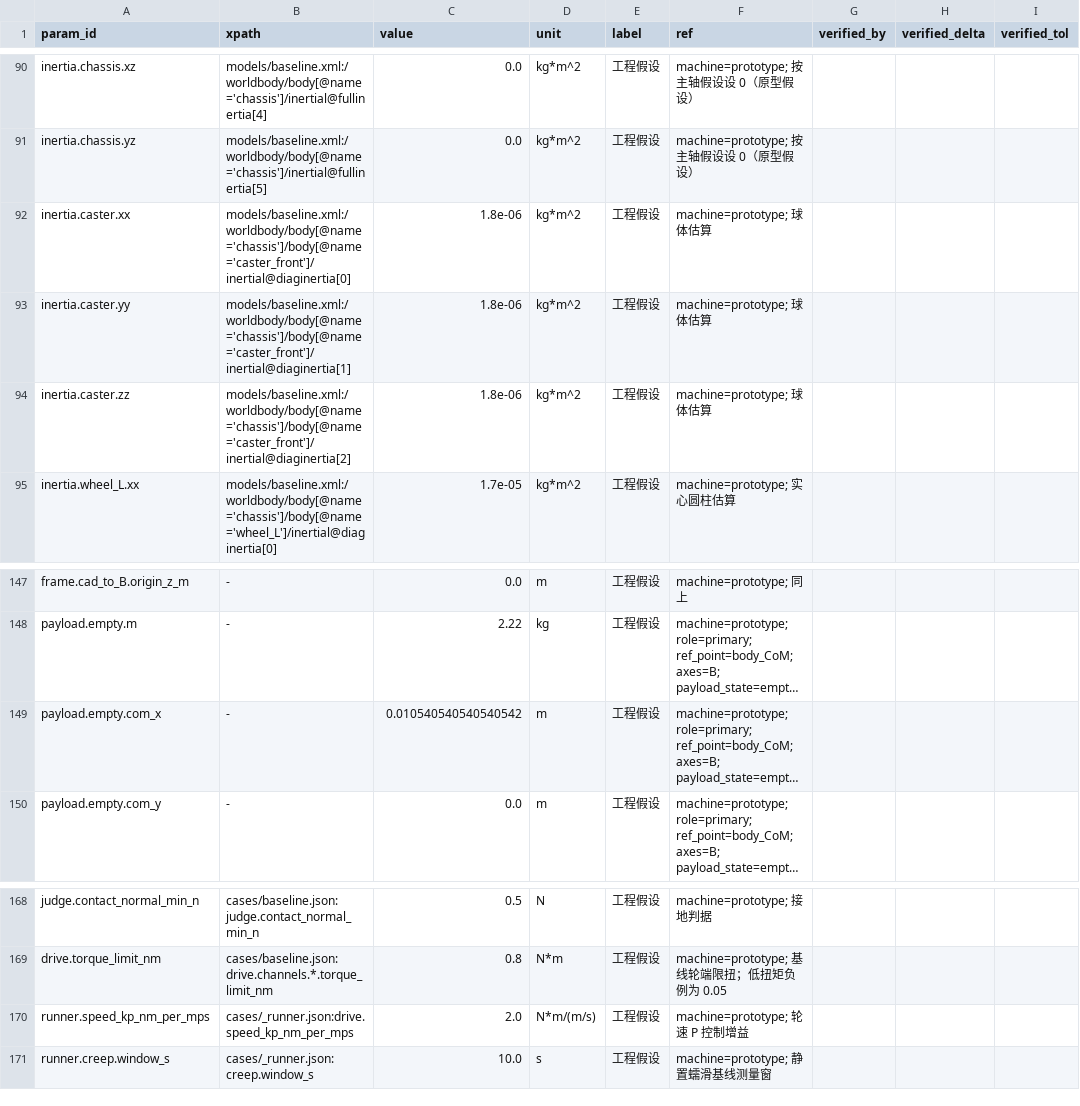
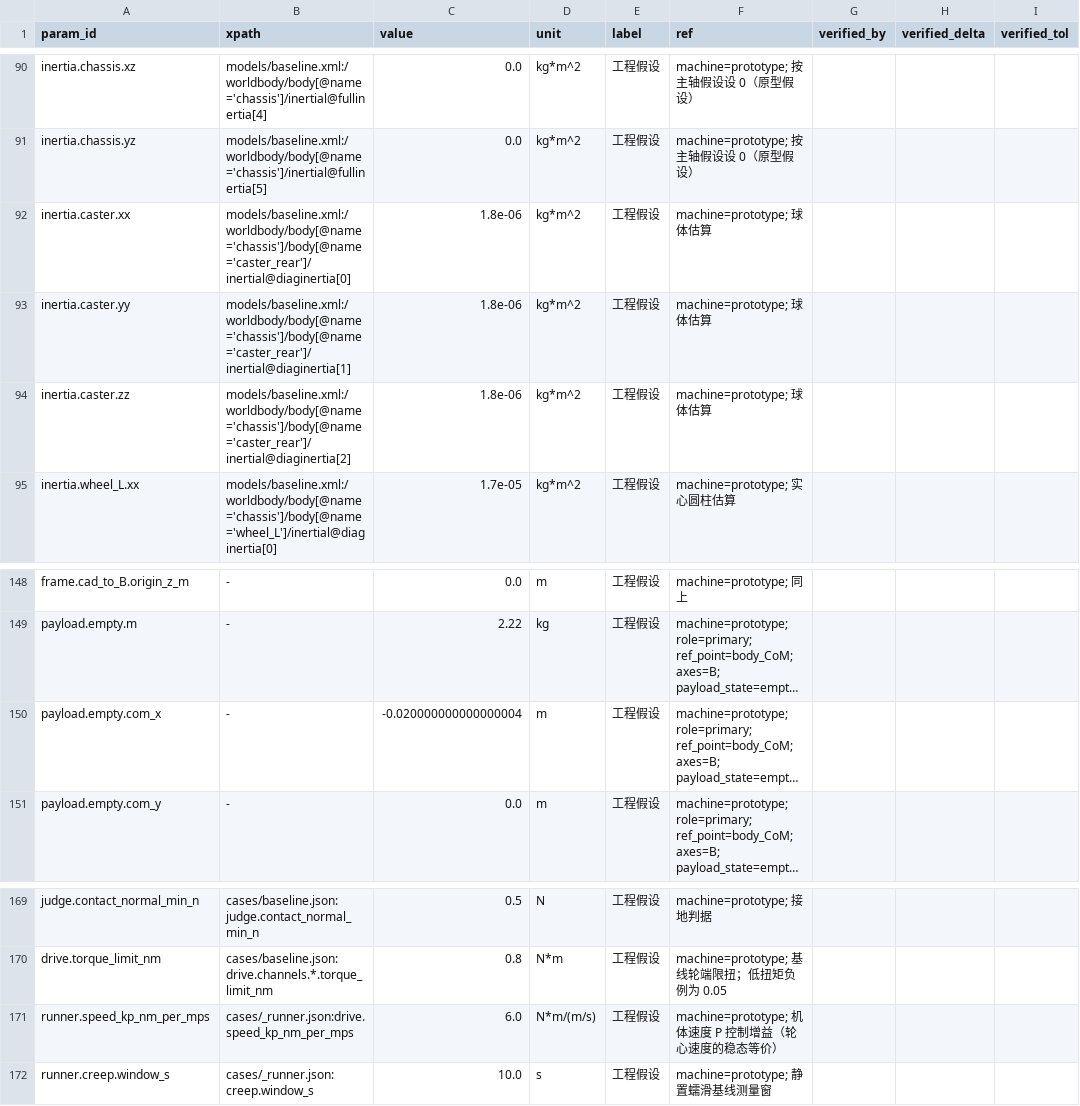
Before and after one commit to keylliucong/mujoco-robot-vacuum, a CSV file: docs/参数溯源.csv, drawn as a sheet; only a part is shown, gaps mark what is left out; long unchanged cells end in …; addresses are those after the commit; the diff covers the shown part only; the diff names each change by its address in the sheet, - before the commit and + after, or states it on an @@ line.

Commit message:
fix(g2): capsule tires, rear caster, R3 step edge, body-speed drive
Windows diagnostics: cylinder tires + 15 mm front ball caused lateral divergence/launch;
R3 edge + capsule + rear caster gives a stable climb (y=0, z=+0.016, vx=0.148 at 10 s).
Wheel-speed servo backs off on edge slip and cannot climb; body-speed loop (steady-state
equivalent of wheel-centre speed) does. Layout: com x=-0.02, shell bottom 40 mm.

```diff
--- a/docs/参数溯源.csv
+++ b/docs/参数溯源.csv
-B92 (xpath): models/baseline.xml:/worldbody/body[@name='chassis']/body[@name='caster_front']/inertial@diaginertia[0]
+B92 (xpath): models/baseline.xml:/worldbody/body[@name='chassis']/body[@name='caster_rear']/inertial@diaginertia[0]
-B93 (xpath): models/baseline.xml:/worldbody/body[@name='chassis']/body[@name='caster_front']/inertial@diaginertia[1]
+B93 (xpath): models/baseline.xml:/worldbody/body[@name='chassis']/body[@name='caster_rear']/inertial@diaginertia[1]
-B94 (xpath): models/baseline.xml:/worldbody/body[@name='chassis']/body[@name='caster_front']/inertial@diaginertia[2]
+B94 (xpath): models/baseline.xml:/worldbody/body[@name='chassis']/body[@name='caster_rear']/inertial@diaginertia[2]
-C150 (value): 0.010540540540540542
+C150 (value): -0.020000000000000004
-C171 (value): 2.0
+C171 (value): 6.0
-F171 (ref): machine=prototype; 轮速 P 控制增益
+F171 (ref): machine=prototype; 机体速度 P 控制增益（轮心速度的稳态等价）
```
Also changed, not shown: 1 added row and 15 edited cells elsewhere in this file, 11 other files.
